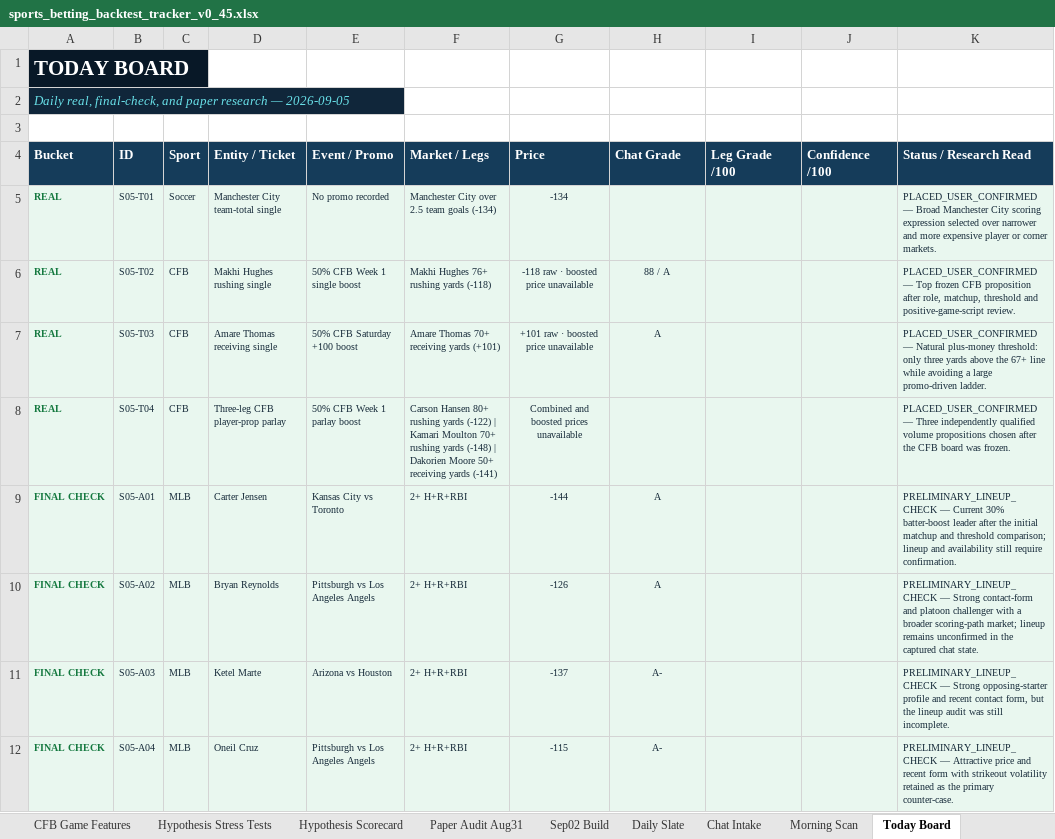
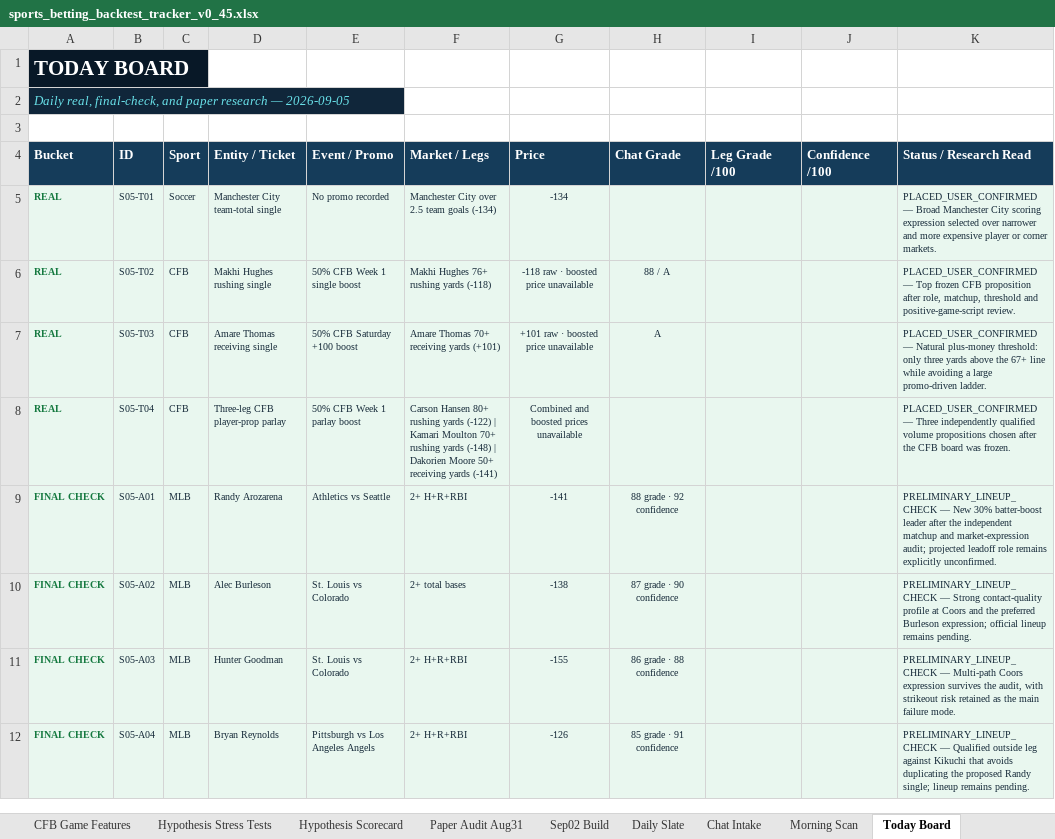
Before and after one commit to KevinKato27/SportsBetting, an Excel workbook: data/imports/sports_betting_backtest_tracker_v0_45.xlsx, sheet Today Board, drawn as a sheet; only a part is shown; values as stored, in another font and other column widths than the file's, no borders; the diff covers the shown part only; the diff names each change by its address in the sheet, - before the commit and + after, or states it on an @@ line.

Commit message:
data: refresh MLB research board

```diff
--- a/data/imports/sports_betting_backtest_tracker_v0_45.xlsx (sheet Today Board)
+++ b/data/imports/sports_betting_backtest_tracker_v0_45.xlsx (sheet Today Board)
-D9 (Entity / Ticket): Carter Jensen
+D9 (Entity / Ticket): Randy Arozarena
-E9 (Event / Promo): Kansas City vs Toronto
+E9 (Event / Promo): Athletics vs Seattle
-G9 (Price): -144
+G9 (Price): -141
-H9 (Chat Grade): A
+H9 (Chat Grade): 88 grade · 92 confidence
-K9 (Status / Research Read): PRELIMINARY_LINEUP_CHECK — Current 30% batter-boost leader after the initial matchup and threshold comparison; lineup and availability still require confirmation.
+K9 (Status / Research Read): PRELIMINARY_LINEUP_CHECK — New 30% batter-boost leader after the independent matchup and market-expression audit; projected leadoff role remains explicitly unconfirmed.
-D10 (Entity / Ticket): Bryan Reynolds
+D10 (Entity / Ticket): Alec Burleson
-E10 (Event / Promo): Pittsburgh vs Los Angeles Angels
+E10 (Event / Promo): St. Louis vs Colorado
-F10 (Market / Legs): 2+ H+R+RBI
+F10 (Market / Legs): 2+ total bases
-G10 (Price): -126
+G10 (Price): -138
-H10 (Chat Grade): A
+H10 (Chat Grade): 87 grade · 90 confidence
-K10 (Status / Research Read): …— Strong contact-form and platoon challenger with a broader scoring-path market; lineup remains unconfirmed in the captured chat state.
+K10 (Status / Research Read): …— Strong contact-quality profile at Coors and the preferred Burleson expression; official lineup remains pending.
-D11 (Entity / Ticket): Ketel Marte
+D11 (Entity / Ticket): Hunter Goodman
-E11 (Event / Promo): Arizona vs Houston
+E11 (Event / Promo): St. Louis vs Colorado
-G11 (Price): -137
+G11 (Price): -155
-H11 (Chat Grade): A-
+H11 (Chat Grade): 86 grade · 88 confidence
-K11 (Status / Research Read): PRELIMINARY_LINEUP_CHECK — Strong opposing-starter profile and recent contact form, but the lineup audit was still incomplete.
+K11 (Status / Research Read): PRELIMINARY_LINEUP_CHECK — Multi-path Coors expression survives the audit, with strikeout risk retained as the main failure mode.
-D12 (Entity / Ticket): Oneil Cruz
+D12 (Entity / Ticket): Bryan Reynolds
-G12 (Price): -115
+G12 (Price): -126
-H12 (Chat Grade): A-
+H12 (Chat Grade): 85 grade · 91 confidence
-K12 (Status / Research Read): PRELIMINARY_LINEUP_CHECK — Attractive price and recent form with strikeout volatility retained as the primary counter-case.
+K12 (Status / Research Read): PRELIMINARY_LINEUP_CHECK — Qualified outside leg against Kikuchi that avoids duplicating the proposed Randy single; lineup remains pending.
```
Also changed, not shown: 3 added rows and 5 edited cells elsewhere in this sheet, 2 other files.
